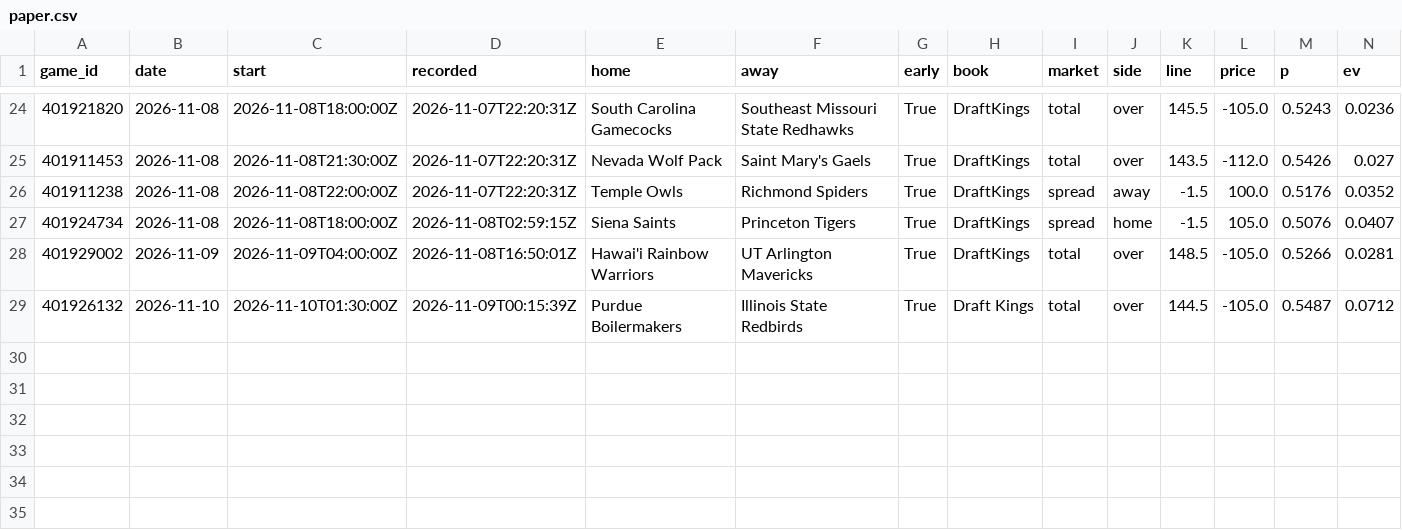
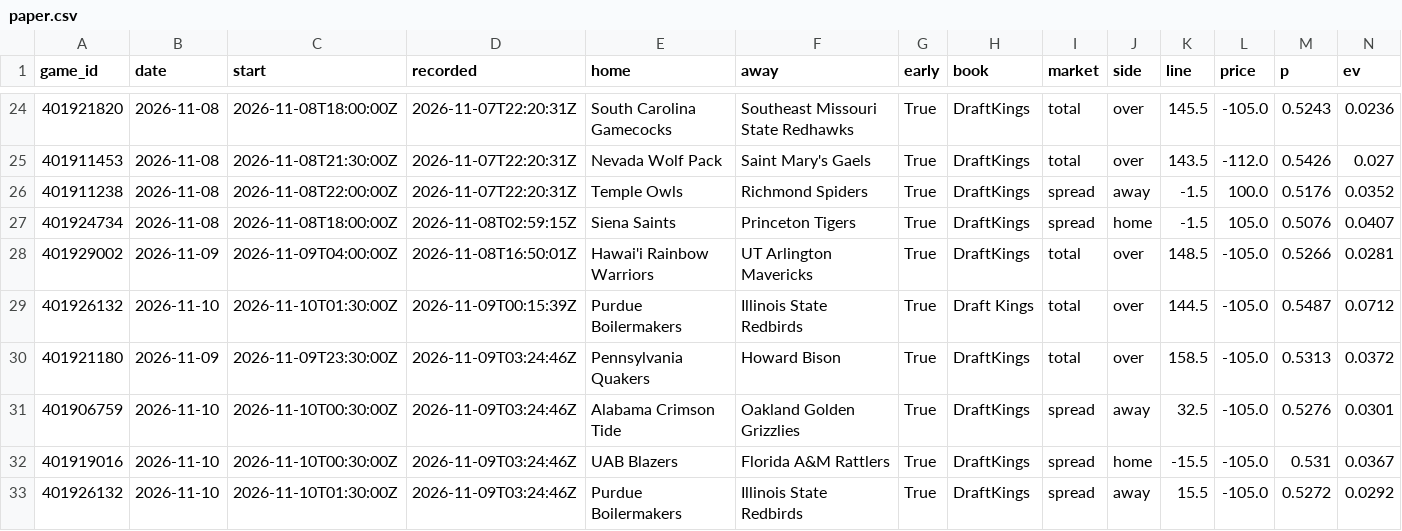
Before and after one commit to psturo77/cbb-data, a CSV file: paper.csv, drawn as a sheet; only a part is shown, gaps mark what is left out; rows hold the shown columns only; the diff names each change by its address in the sheet, - before the commit and + after, or states it on an @@ line.

```diff
--- a/paper.csv
+++ b/paper.csv
+row 30: 401921180 | 2026-11-09 | 2026-11-09T23:30:00Z | 2026-11-09T03:24:46Z | Pennsylvania Quakers | Howard Bison | True | DraftKings | total | over | 158.5 | -105.0 | 0.5313 | 0.0372
+row 31: 401906759 | 2026-11-10 | 2026-11-10T00:30:00Z | 2026-11-09T03:24:46Z | Alabama Crimson Tide | Oakland Golden Grizzlies | True | DraftKings | spread | away | 32.5 | -105.0 | 0.5276 | 0.0301
+row 32: 401919016 | 2026-11-10 | 2026-11-10T00:30:00Z | 2026-11-09T03:24:46Z | UAB Blazers | Florida A&M Rattlers | True | DraftKings | spread | home | -15.5 | -105.0 | 0.531 | 0.0367
+row 33: 401926132 | 2026-11-10 | 2026-11-10T01:30:00Z | 2026-11-09T03:24:46Z | Purdue Boilermakers | Illinois State Redbirds | True | DraftKings | spread | away | 15.5 | -105.0 | 0.5272 | 0.0292
```
Also changed, not shown: lines.csv, model.csv, 4 other files.
